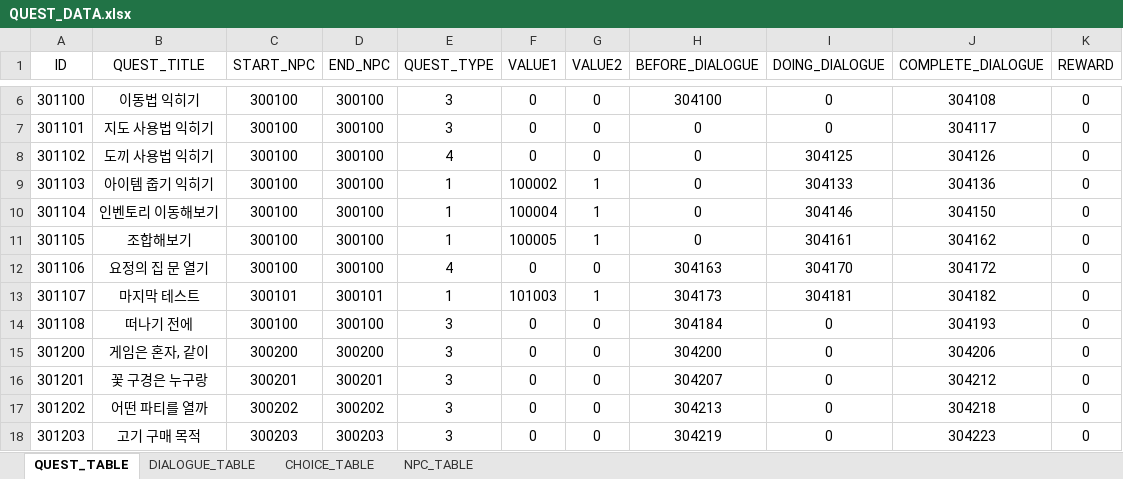
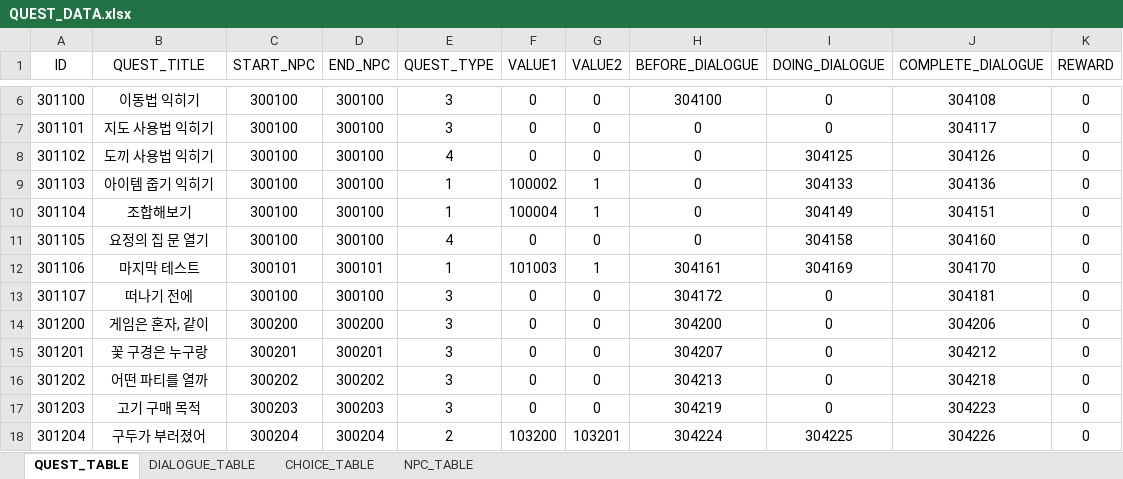
Before and after one commit to Meta3thProject/Project_S, an Excel workbook: Project_S/Assets/_JSH/Data/QUEST_DATA.xlsx, sheet QUEST_TABLE, drawn as a sheet; only a part is shown, gaps mark what is left out; the shorter side is filled out with more unchanged rows; values as stored, in another font and other column widths than the file's, no borders; removed rows and columns are numbered as before the commit, all else as after; the diff names each change by its address in the sheet, - before the commit and + after, or states it on an @@ line.

```diff
--- a/Project_S/Assets/_JSH/Data/QUEST_DATA.xlsx (sheet QUEST_TABLE)
+++ b/Project_S/Assets/_JSH/Data/QUEST_DATA.xlsx (sheet QUEST_TABLE)
-B10 (QUEST_TITLE): 인벤토리 이동해보기
+B10 (QUEST_TITLE): 조합해보기
-I10 (DOING_DIALOGUE): 304146
+I10 (DOING_DIALOGUE): 304149
-J10 (COMPLETE_DIALOGUE): 304150
+J10 (COMPLETE_DIALOGUE): 304151
-B11 (QUEST_TITLE): 조합해보기
+B11 (QUEST_TITLE): 요정의 집 문 열기
-E11 (QUEST_TYPE): 1
+E11 (QUEST_TYPE): 4
-F11 (VALUE1): 100005
+F11 (VALUE1): 0
-G11 (VALUE2): 1
+G11 (VALUE2): 0
-I11 (DOING_DIALOGUE): 304161
+I11 (DOING_DIALOGUE): 304158
-J11 (COMPLETE_DIALOGUE): 304162
+J11 (COMPLETE_DIALOGUE): 304160
-row 12: 301106 | 요정의 집 문 열기 | 300100 | 300100 | 4 | 0 | 0 | 304163 | 304170 | 304172 | 0
-A12 (ID): 301107
+A12 (ID): 301106
-H12 (BEFORE_DIALOGUE): 304173
+H12 (BEFORE_DIALOGUE): 304161
-I12 (DOING_DIALOGUE): 304181
+I12 (DOING_DIALOGUE): 304169
-J12 (COMPLETE_DIALOGUE): 304182
+J12 (COMPLETE_DIALOGUE): 304170
-A13 (ID): 301108
+A13 (ID): 301107
-H13 (BEFORE_DIALOGUE): 304184
+H13 (BEFORE_DIALOGUE): 304172
-J13 (COMPLETE_DIALOGUE): 304193
+J13 (COMPLETE_DIALOGUE): 304181
```
Also changed, not shown: sheet DIALOGUE_TABLE, 25 other files.
